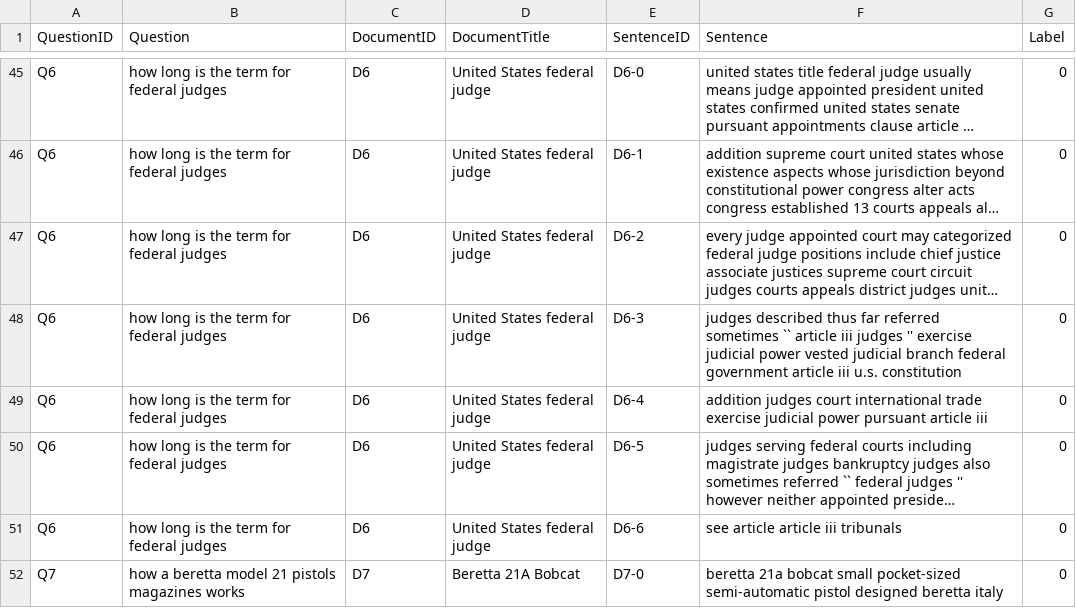
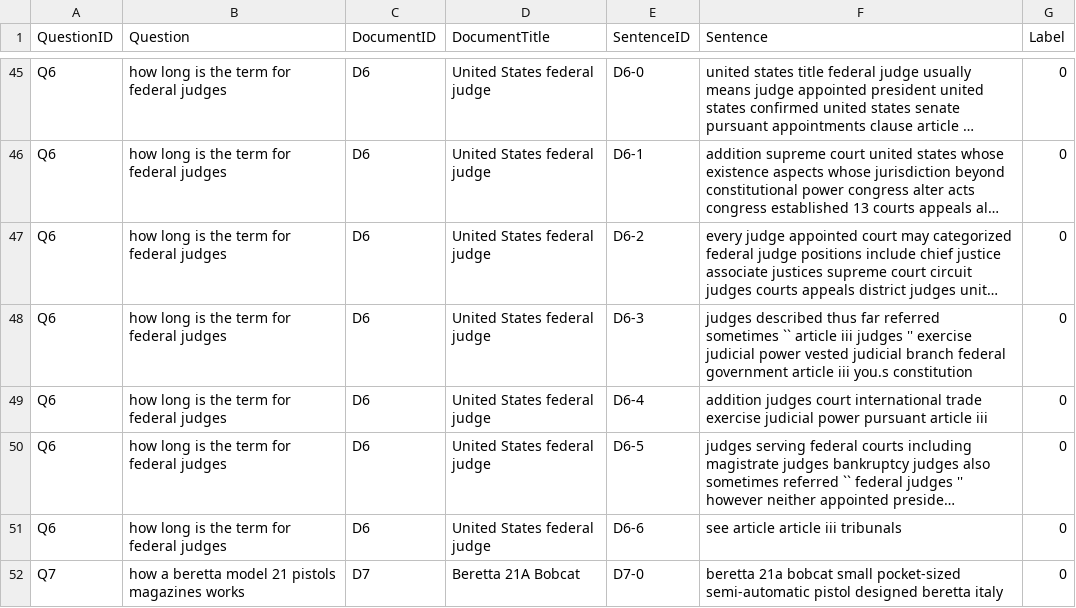
Before and after one commit to atreimanis/open_ended_nlp, a CSV file: data/WikiQA-processed.csv, drawn as a sheet; only a part is shown, gaps mark what is left out; long unchanged cells end in …; the diff covers the shown part only; the diff names each change by its address in the sheet, - before the commit and + after, or states it on an @@ line.

```diff
--- a/data/WikiQA-processed.csv
+++ b/data/WikiQA-processed.csv
-F48 (Sentence): …article iii u.s. constitution
+F48 (Sentence): …article iii you.s constitution
```
Also changed, not shown: 42 edited cells elsewhere in this file, 1 other file.
